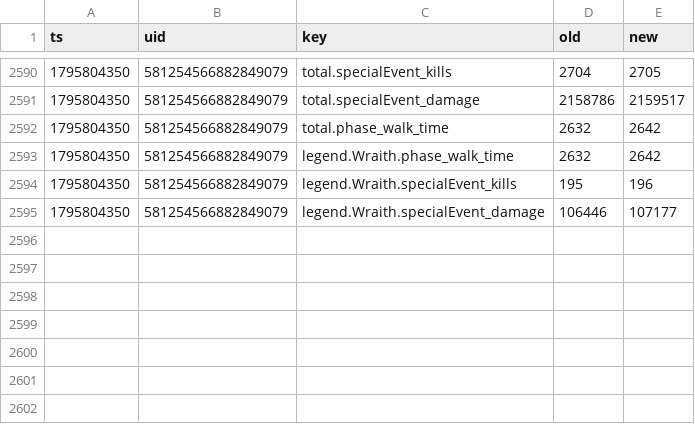
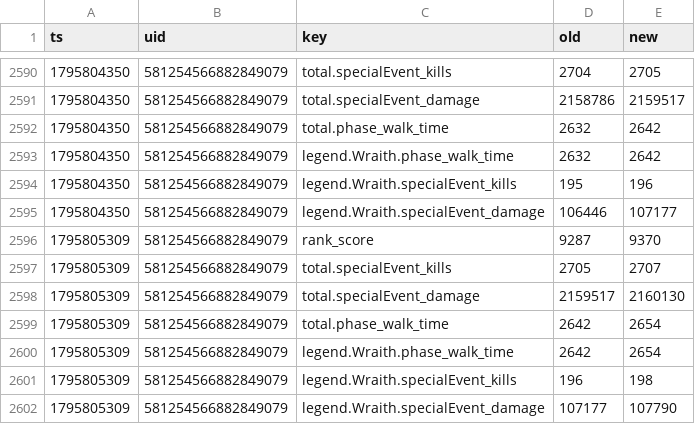
Before and after one commit to lukeapples/apex-tracker, a CSV file: changes.csv, drawn as a sheet; only a part is shown, gaps mark what is left out; the diff names each change by its address in the sheet, - before the commit and + after, or states it on an @@ line.

```diff
--- a/changes.csv
+++ b/changes.csv
+row 2596: 1795805309 | 581254566882849079 | rank_score | 9287 | 9370
+row 2597: 1795805309 | 581254566882849079 | total.specialEvent_kills | 2705 | 2707
+row 2598: 1795805309 | 581254566882849079 | total.specialEvent_damage | 2159517 | 2160130
+row 2599: 1795805309 | 581254566882849079 | total.phase_walk_time | 2642 | 2654
+row 2600: 1795805309 | 581254566882849079 | legend.Wraith.phase_walk_time | 2642 | 2654
+row 2601: 1795805309 | 581254566882849079 | legend.Wraith.specialEvent_kills | 196 | 198
+row 2602: 1795805309 | 581254566882849079 | legend.Wraith.specialEvent_damage | 107177 | 107790
```
Also changed, not shown: 1 other file.
